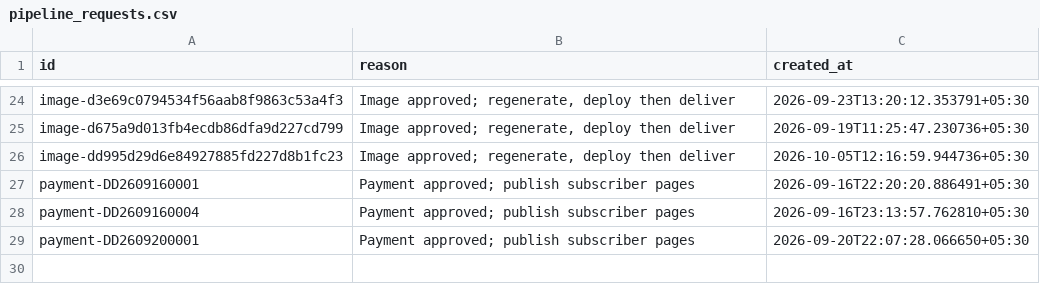
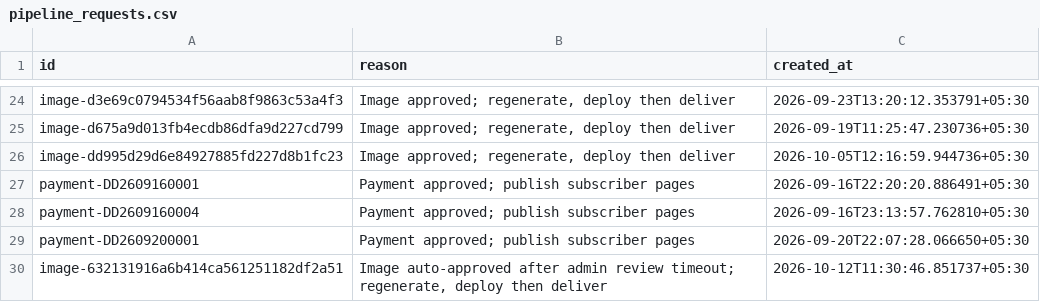
Before and after one commit to mishnit/daily-darshan, a CSV file: csv/pipeline_requests.csv, drawn as a sheet; only a part is shown, gaps mark what is left out.

Commit message:
Auto-approve daily image 2026-10-12

```diff
--- a/csv/pipeline_requests.csv
+++ b/csv/pipeline_requests.csv
@@ -29 +29,2 @@ payment-DD2609160004,Payment approved; publish subscriber pages,2026-09-16T23:13
 payment-DD2609200001,Payment approved; publish subscriber pages,2026-09-20T22:07:28.066650+05:30
+image-632131916a6b414ca561251182df2a51,"Image auto-approved after admin review timeout; regenerate, deploy then deliver",2026-10-12T11:30:46.851737+05:30
```
Also changed, not shown: csv/image_reviews.csv.
